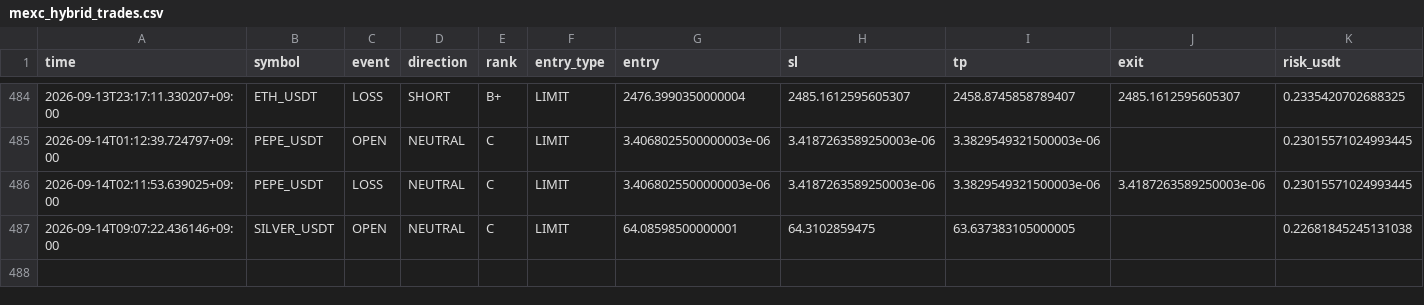
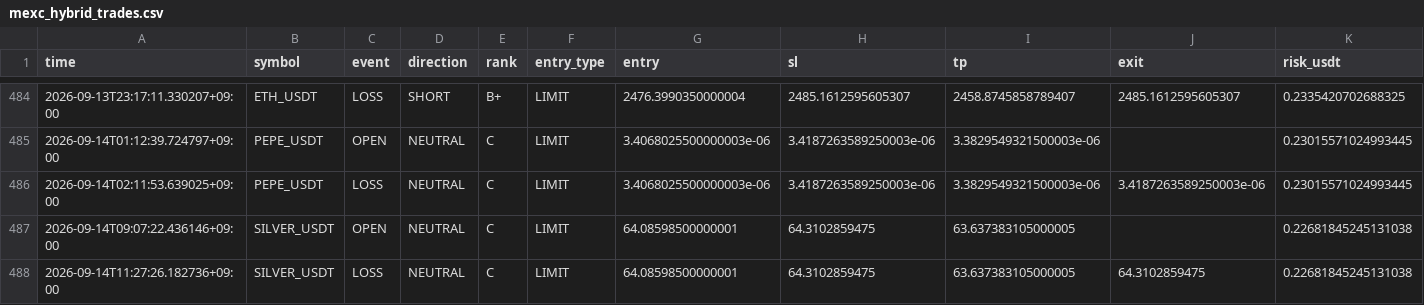
Before and after one commit to Sho-Sho122/mexc-monitor, a CSV file: mexc_hybrid_trades.csv, drawn as a sheet; only a part is shown, gaps mark what is left out; rows hold the shown columns only; the diff names each change by its address in the sheet, - before the commit and + after, or states it on an @@ line.

Commit message:
Update MEXC HYBRID state

```diff
--- a/mexc_hybrid_trades.csv
+++ b/mexc_hybrid_trades.csv
+row 488: 2026-09-14T11:27:26.182736+09:00 | SILVER_USDT | LOSS | NEUTRAL | C | LIMIT | 64.08598500000001 | 64.3102859475 | 63.637383105000005 | 64.3102859475 | 0.22681845245131038
```
Also changed, not shown: 1 other file.
